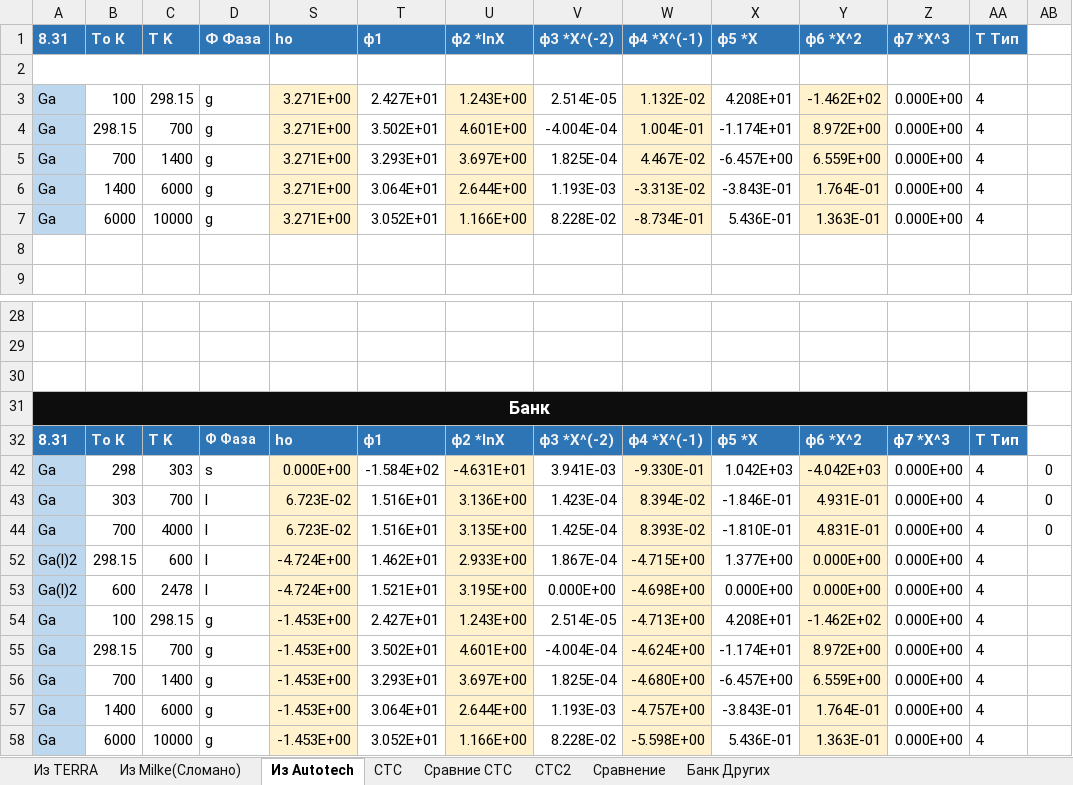
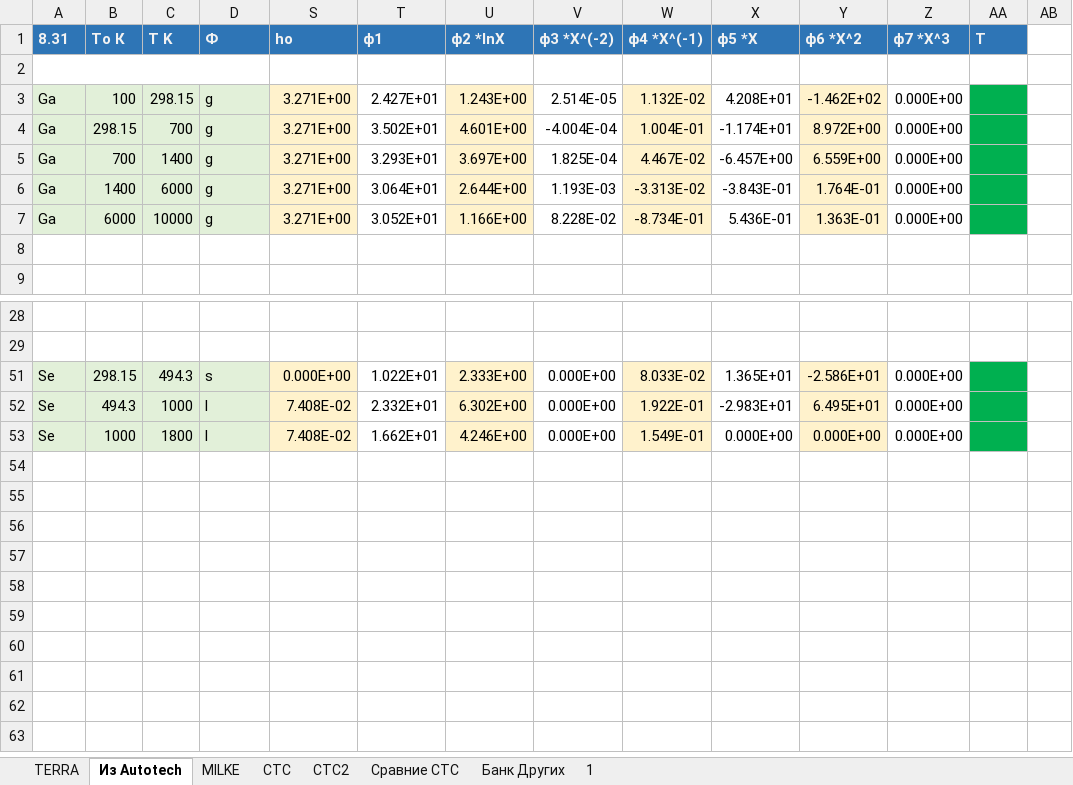
Before and after one commit to EnglishBeach/glass, an Excel workbook: Банк.xlsm, sheet Из Autotech, drawn as a sheet; only a part is shown, gaps mark what is left out; values as stored, in another font and other column widths than the file's, no borders; charts and pictures and table styles not drawn; removed rows and columns are numbered as before the commit, all else as after; the diff names each change by its address in the sheet, - before the commit and + after, or states it on an @@ line.

```diff
--- a/Банк.xlsm (sheet Из Autotech)
+++ b/Банк.xlsm (sheet Из Autotech)
-sheet tab: Из TERRA
+sheet tab: TERRA
-sheet tab: Из Milke(Сломано)
-sheet tab: Сравнение
+sheet tab: MILKE
+sheet tab: 1
@@ sheet tab order changed: TERRA | Из Autotech | MILKE | CTC | CTC2 | Сравние CTC | Банк Других | 1 @@
-D1: Ф Фаза
+D1: Ф
-AA1: Т Тип
+AA1: Т
-A3:A7 fill: #BDD7EE
+A3:A7 fill: #E2F0D9
-B3:D7 fill: none
+B3:D7 fill: #E2F0D9
@@ AA3:AA7 fill: none → #00B050, text colour: black → #00B050 @@
-row 51: (empty)
+row 51: Se | 298.15 | 494.3 | s | 0.000E+00 | 1.022E+01 | 2.333E+00 | 0.000E+00 | 8.033E-02 | 1.365E+01 | -2.586E+01 | 0.000E+00 | 4
-A51:D51 fill: none
+A51:D51 fill: #E2F0D9
-S51 fill: none
+S51 fill: #FFF2CC
-U51 fill: none
+U51 fill: #FFF2CC
-W51 fill: none
+W51 fill: #FFF2CC
-Y51 fill: none
+Y51 fill: #FFF2CC
-AA51 fill: none
+AA51 fill: #00B050
-row 31: Банк
-row 32: 8.31 | Тo К | T K | Ф Фаза | ho | ф1 | ф2 *lnX | ф3 *X^(-2) | ф4 *X^(-1) | ф5 *X | ф6 *X^2 | ф7 *Х^3 | Т Тип
-row 42: Ga | 298 | 303 | s | 0.000E+00 | -1.584E+02 | -4.631E+01 | 3.941E-03 | -9.330E-01 | 1.042E+03 | -4.042E+03 | 0.000E+00 | 4 | 0
-row 43: Ga | 303 | 700 | l | 6.723E-02 | 1.516E+01 | 3.136E+00 | 1.423E-04 | 8.394E-02 | -1.846E-01 | 4.931E-01 | 0.000E+00 | 4 | 0
-row 44: Ga | 700 | 4000 | l | 6.723E-02 | 1.516E+01 | 3.135E+00 | 1.425E-04 | 8.393E-02 | -1.810E-01 | 4.831E-01 | 0.000E+00 | 4 | 0
-row 52: Ga(l)2 | 298.15 | 600 | l | -4.724E+00 | 1.462E+01 | 2.933E+00 | 1.867E-04 | -4.715E+00 | 1.377E+00 | 0.000E+00 | 0.000E+00 | 4
-row 53: Ga(l)2 | 600 | 2478 | l | -4.724E+00 | 1.521E+01 | 3.195E+00 | 0.000E+00 | -4.698E+00 | 0.000E+00 | 0.000E+00 | 0.000E+00 | 4
-row 54: Ga | 100 | 298.15 | g | -1.453E+00 | 2.427E+01 | 1.243E+00 | 2.514E-05 | -4.713E+00 | 4.208E+01 | -1.462E+02 | 0.000E+00 | 4
-row 55: Ga | 298.15 | 700 | g | -1.453E+00 | 3.502E+01 | 4.601E+00 | -4.004E-04 | -4.624E+00 | -1.174E+01 | 8.972E+00 | 0.000E+00 | 4
-row 56: Ga | 700 | 1400 | g | -1.453E+00 | 3.293E+01 | 3.697E+00 | 1.825E-04 | -4.680E+00 | -6.457E+00 | 6.559E+00 | 0.000E+00 | 4
-row 57: Ga | 1400 | 6000 | g | -1.453E+00 | 3.064E+01 | 2.644E+00 | 1.193E-03 | -4.757E+00 | -3.843E-01 | 1.764E-01 | 0.000E+00 | 4
-row 58: Ga | 6000 | 10000 | g | -1.453E+00 | 3.052E+01 | 1.166E+00 | 8.228E-02 | -5.598E+00 | 5.436E-01 | 1.363E-01 | 0.000E+00 | 4
@@ row 52 unhidden: Se | 494.3 | 1000 | l | 7.408E-02 | 2.332E+01 | 6.302E+00 | 0.000E+00 | 1.922E-01 | -2.983E+01 | 6.495E+01 | 0.000E+00 | 4 @@
@@ row 53 unhidden: Se | 1000 | 1800 | l | 7.408E-02 | 1.662E+01 | 4.246E+00 | 0.000E+00 | 1.549E-01 | 0.000E+00 | 0.000E+00 | 0.000E+00 | 4 @@
```
Also changed, not shown: sheet TERRA, sheet CTC, sheet CTC2, hidden cells, charts or pictures, 2 other files.
